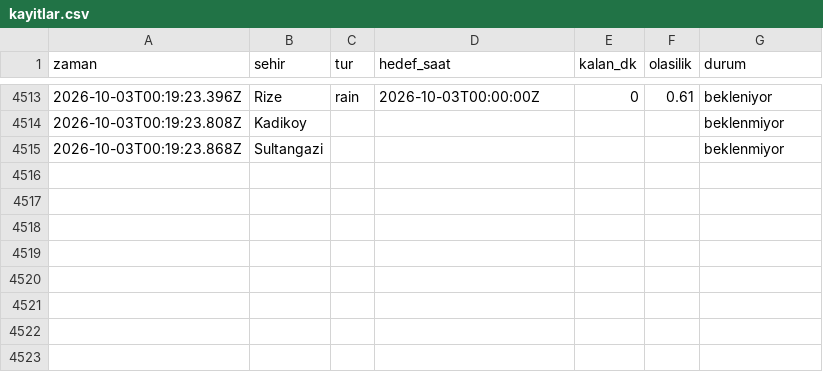
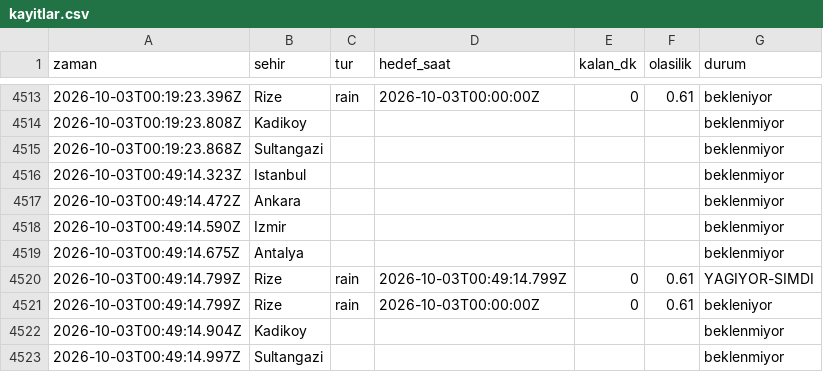
Before and after one commit to emredenizsonmez/yagmur-projesi, a CSV file: data/kayitlar.csv, drawn as a sheet; only a part is shown, gaps mark what is left out.

```diff
--- a/data/kayitlar.csv
+++ b/data/kayitlar.csv
@@ -4515 +4515,9 @@ zaman,sehir,tur,hedef_saat,kalan_dk,olasilik,durum
 2026-10-03T00:19:23.868Z,Sultangazi,,,,,beklenmiyor
+2026-10-03T00:49:14.323Z,Istanbul,,,,,beklenmiyor
+2026-10-03T00:49:14.472Z,Ankara,,,,,beklenmiyor
+2026-10-03T00:49:14.590Z,Izmir,,,,,beklenmiyor
+2026-10-03T00:49:14.675Z,Antalya,,,,,beklenmiyor
+2026-10-03T00:49:14.799Z,Rize,rain,2026-10-03T00:49:14.799Z,0,0.61,YAGIYOR-SIMDI
+2026-10-03T00:49:14.799Z,Rize,rain,2026-10-03T00:00:00Z,0,0.61,bekleniyor
+2026-10-03T00:49:14.904Z,Kadikoy,,,,,beklenmiyor
+2026-10-03T00:49:14.997Z,Sultangazi,,,,,beklenmiyor
```
